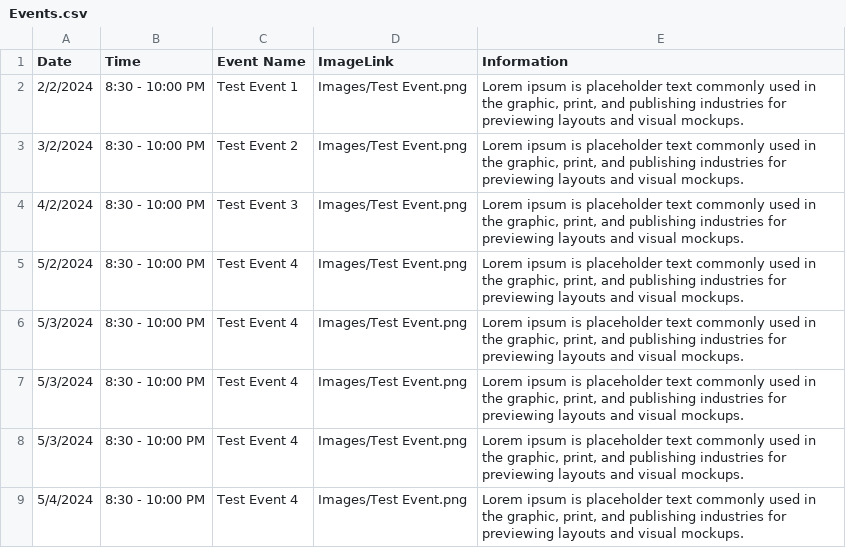
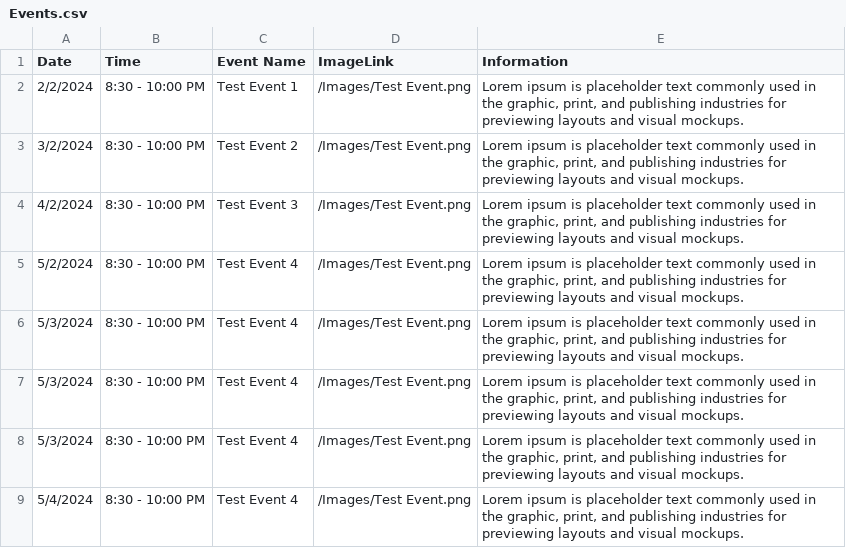
Before and after one commit to milank90/LFC, a CSV file: DB/Events.csv, drawn as a sheet.

```diff
--- a/DB/Events.csv
+++ b/DB/Events.csv
@@ -1,9 +1,9 @@
 Date,Time,Event Name,ImageLink,Information
-2/2/2024,8:30 - 10:00 PM,Test Event 1,Images/Test Event.png,"Lorem ipsum is placeholder text commonly used in the graphic, print, and publishing industries for previewing layouts and visual mockups."
-3/2/2024,8:30 - 10:00 PM,Test Event 2,Images/Test Event.png,"Lorem ipsum is placeholder text commonly used in the graphic, print, and publishing industries for previewing layouts and visual mockups."
-4/2/2024,8:30 - 10:00 PM,Test Event 3,Images/Test Event.png,"Lorem ipsum is placeholder text commonly used in the graphic, print, and publishing industries for previewing layouts and visual mockups."
-5/2/2024,8:30 - 10:00 PM,Test Event 4,Images/Test Event.png,"Lorem ipsum is placeholder text commonly used in the graphic, print, and publishing industries for previewing layouts and visual mockups."
-5/3/2024,8:30 - 10:00 PM,Test Event 4,Images/Test Event.png,"Lorem ipsum is placeholder text commonly used in the graphic, print, and publishing industries for previewing layouts and visual mockups."
-5/3/2024,8:30 - 10:00 PM,Test Event 4,Images/Test Event.png,"Lorem ipsum is placeholder text commonly used in the graphic, print, and publishing industries for previewing layouts and visual mockups."
-5/3/2024,8:30 - 10:00 PM,Test Event 4,Images/Test Event.png,"Lorem ipsum is placeholder text commonly used in the graphic, print, and publishing industries for previewing layouts and visual mockups."
-5/4/2024,8:30 - 10:00 PM,Test Event 4,Images/Test Event.png,"Lorem ipsum is placeholder text commonly used in the graphic, print, and publishing industries for previewing layouts and visual mockups."
+2/2/2024,8:30 - 10:00 PM,Test Event 1,/Images/Test Event.png,"Lorem ipsum is placeholder text commonly used in the graphic, print, and publishing industries for previewing layouts and visual mockups."
+3/2/2024,8:30 - 10:00 PM,Test Event 2,/Images/Test Event.png,"Lorem ipsum is placeholder text commonly used in the graphic, print, and publishing industries for previewing layouts and visual mockups."
+4/2/2024,8:30 - 10:00 PM,Test Event 3,/Images/Test Event.png,"Lorem ipsum is placeholder text commonly used in the graphic, print, and publishing industries for previewing layouts and visual mockups."
+5/2/2024,8:30 - 10:00 PM,Test Event 4,/Images/Test Event.png,"Lorem ipsum is placeholder text commonly used in the graphic, print, and publishing industries for previewing layouts and visual mockups."
+5/3/2024,8:30 - 10:00 PM,Test Event 4,/Images/Test Event.png,"Lorem ipsum is placeholder text commonly used in the graphic, print, and publishing industries for previewing layouts and visual mockups."
+5/3/2024,8:30 - 10:00 PM,Test Event 4,/Images/Test Event.png,"Lorem ipsum is placeholder text commonly used in the graphic, print, and publishing industries for previewing layouts and visual mockups."
+5/3/2024,8:30 - 10:00 PM,Test Event 4,/Images/Test Event.png,"Lorem ipsum is placeholder text commonly used in the graphic, print, and publishing industries for previewing layouts and visual mockups."
+5/4/2024,8:30 - 10:00 PM,Test Event 4,/Images/Test Event.png,"Lorem ipsum is placeholder text commonly used in the graphic, print, and publishing industries for previewing layouts and visual mockups."
```
Also changed, not shown: DB/Fighters.csv, 15 other files.
